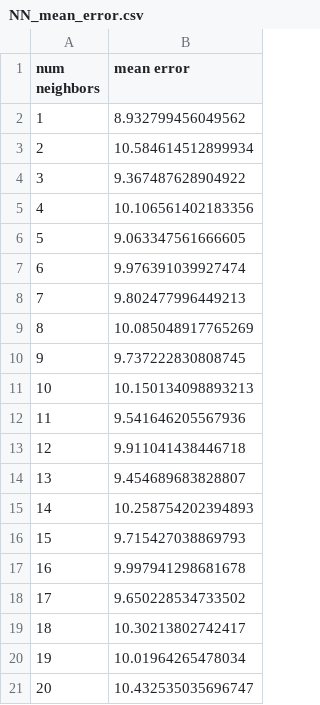
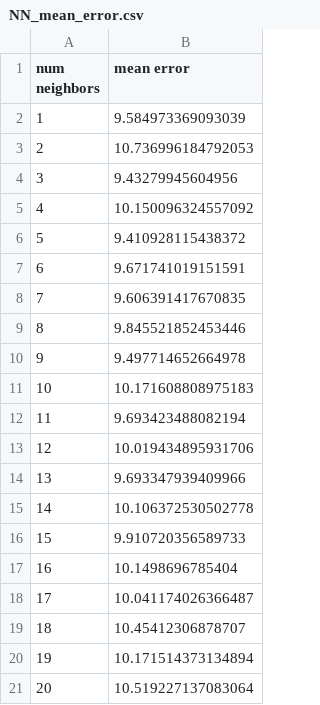
Before and after one commit to Sam-the-Unwise/Nearest-Neighbors, a CSV file: NN_mean_error.csv, drawn as a sheet.

```diff
--- a/NN_mean_error.csv
+++ b/NN_mean_error.csv
@@ -1,21 +1,21 @@
 num neighbors,mean error
-1,8.932799456049562
-2,10.584614512899934
-3,9.367487628904922
-4,10.106561402183356
-5,9.063347561666605
-6,9.976391039927474
-7,9.802477996449213
-8,10.085048917765269
-9,9.737222830808745
-10,10.150134098893213
-11,9.541646205567936
-12,9.911041438446718
-13,9.454689683828807
-14,10.258754202394893
-15,9.715427038869793
-16,9.997941298681678
-17,9.650228534733502
-18,10.30213802742417
-19,10.01964265478034
-20,10.432535035696747
+1,9.584973369093039
+2,10.736996184792053
+3,9.43279945604956
+4,10.150096324557092
+5,9.410928115438372
+6,9.671741019151591
+7,9.606391417670835
+8,9.845521852453446
+9,9.497714652664978
+10,10.171608808975183
+11,9.693423488082194
+12,10.019434895931706
+13,9.693347939409966
+14,10.106372530502778
+15,9.910720356589733
+16,10.1498696785404
+17,10.041174026366487
+18,10.45412306878707
+19,10.171514373134894
+20,10.519227137083064
```
Also changed, not shown: NN_percent_error.csv, 2 other files.
